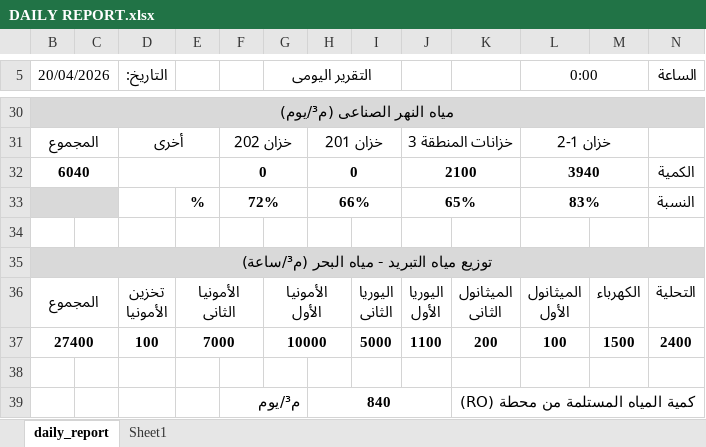
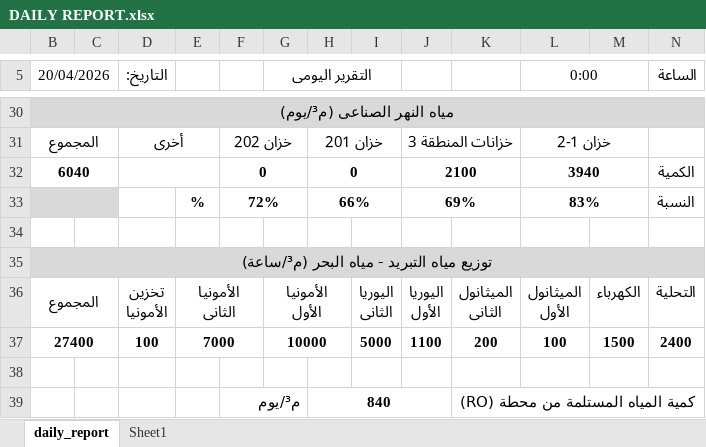
Before and after one commit to legacy7yt/backup, an Excel workbook: DAILY REPORT.xlsx, sheet daily_report, drawn as a sheet; only a part is shown, gaps mark what is left out; values as stored, in another font and other column widths than the file's, no borders; charts and pictures not drawn; the diff names each change by its address in the sheet, - before the commit and + after, or states it on an @@ line.

Commit message:
Auto update

```diff
--- a/DAILY REPORT.xlsx (sheet daily_report)
+++ b/DAILY REPORT.xlsx (sheet daily_report)
-J33: 65%
+J33: 69%
```
